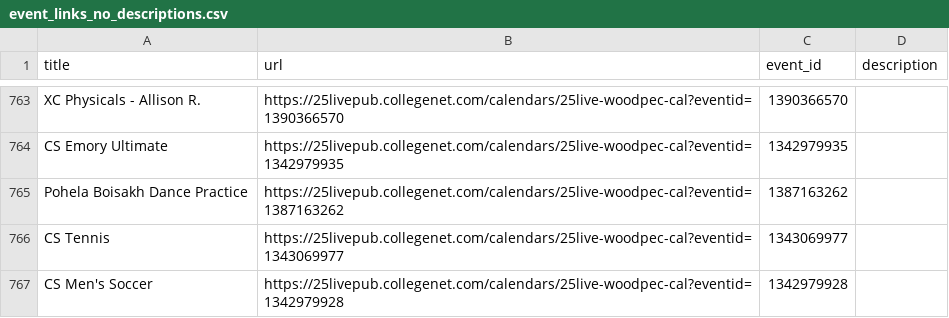
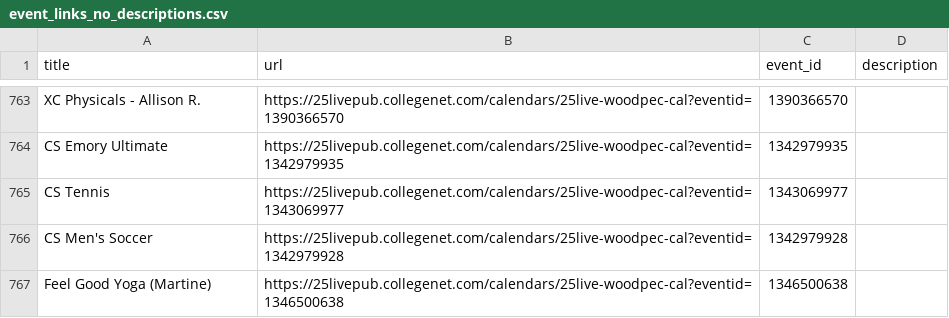
Before and after one commit to toan-vt/badminton, a CSV file: event_links_no_descriptions.csv, drawn as a sheet; only a part is shown, gaps mark what is left out; the shorter side is filled out with more unchanged rows.

```diff
--- a/event_links_no_descriptions.csv
+++ b/event_links_no_descriptions.csv
@@ -764,3 +764,2 @@ XC Physicals - Allison R.,https://25livepub.collegenet.com/calendars/25live-wood
 CS Emory Ultimate,https://25livepub.collegenet.com/calendars/25live-woodpec-cal?eventid=1342979935,1342979935,
-Pohela Boisakh Dance Practice,https://25livepub.collegenet.com/calendars/25live-woodpec-cal?eventid=1387163262,1387163262,
 CS Tennis,https://25livepub.collegenet.com/calendars/25live-woodpec-cal?eventid=1343069977,1343069977,
```
Also changed, not shown: event_links.csv, 4 other files.
